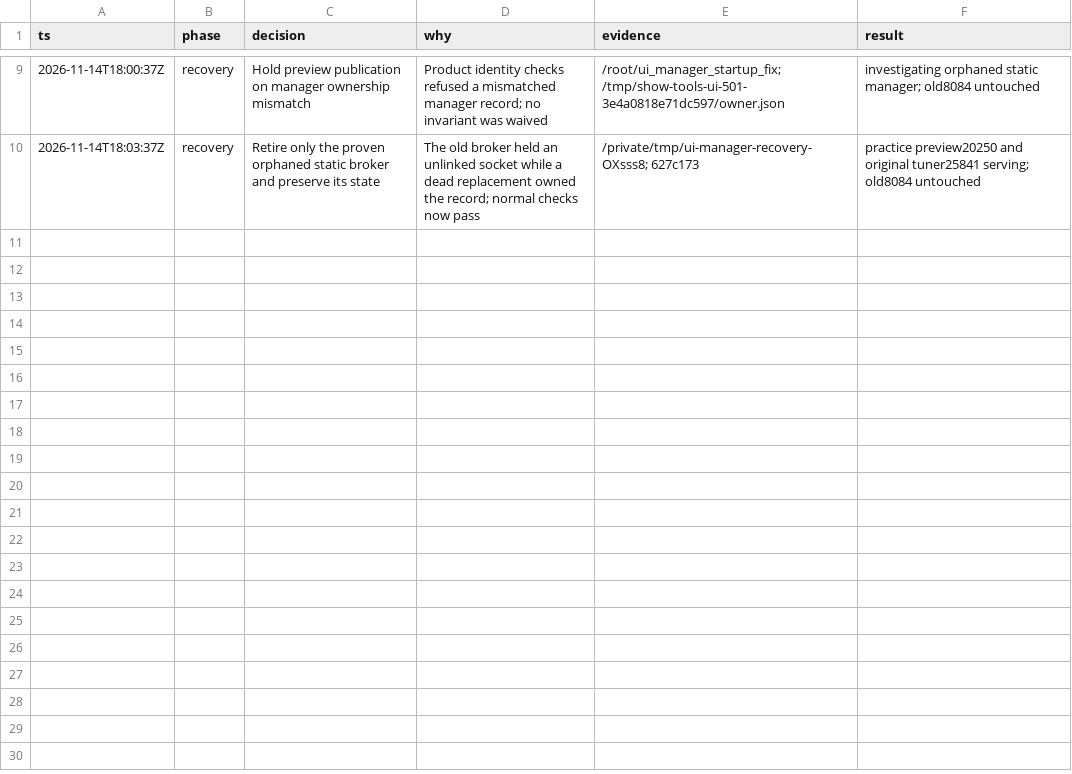
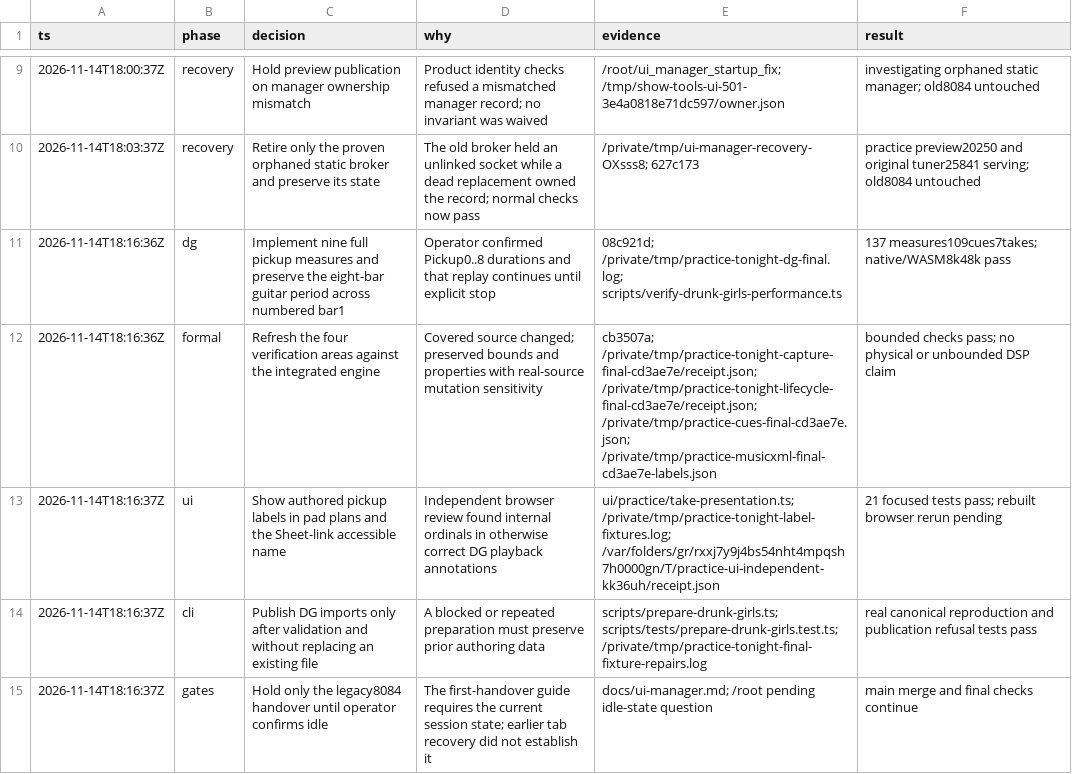
Before and after one commit to anulman/show-tools, a TSV file: docs/implementation/practice-tonight-decisions.tsv, drawn as a sheet; only a part is shown, gaps mark what is left out; the diff names each change by its address in the sheet, - before the commit and + after, or states it on an @@ line.

Commit message:
Use authored DG bar labels and preserve deterministic import outputs

```diff
--- a/docs/implementation/practice-tonight-decisions.tsv
+++ b/docs/implementation/practice-tonight-decisions.tsv
+row 11: 2026-11-14T18:16:36Z | dg | Implement nine full pickup measures and preserve the eight-bar guitar period across numbered bar1 | Operator confirmed Pickup0..8 durations and that replay continues until explicit stop | 08c921d; /private/tmp/practice-tonight-dg-final.log; scripts/verify-drunk-girls-performance.ts | 137 measures109cues7takes; native/WASM8k48k pass
+row 12: 2026-11-14T18:16:36Z | formal | Refresh the four verification areas against the integrated engine | Covered source changed; preserved bounds and properties with real-source mutation sensitivity | cb3507a; /private/tmp/practice-tonight-capture-final-cd3ae7e/receipt.json; /private/tmp/practice-tonight-lifecycle-final-cd3ae7e/receipt.json; /private/tmp/practice-cues-final-cd3ae7e.json; /private/tmp/practice-musicxml-final-cd3ae7e-labels.json | bounded checks pass; no physical or unbounded DSP claim
+row 13: 2026-11-14T18:16:37Z | ui | Show authored pickup labels in pad plans and the Sheet-link accessible name | Independent browser review found internal ordinals in otherwise correct DG playback annotations | ui/practice/take-presentation.ts; /private/tmp/practice-tonight-label-fixtures.log; /var/folders/gr/rxxj7y9j4bs54nht4mpqsh7h0000gn/T/practice-ui-independent-kk36uh/receipt.json | 21 focused tests pass; rebuilt browser rerun pending
+row 14: 2026-11-14T18:16:37Z | cli | Publish DG imports only after validation and without replacing an existing file | A blocked or repeated preparation must preserve prior authoring data | scripts/prepare-drunk-girls.ts; scripts/tests/prepare-drunk-girls.test.ts; /private/tmp/practice-tonight-final-fixture-repairs.log | real canonical reproduction and publication refusal tests pass
+row 15: 2026-11-14T18:16:37Z | gates | Hold only the legacy8084 handover until operator confirms idle | The first-handover guide requires the current session state; earlier tab recovery did not establish it | docs/ui-manager.md; /root pending idle-state question | main merge and final checks continue
```
Also changed, not shown: 11 other files.
